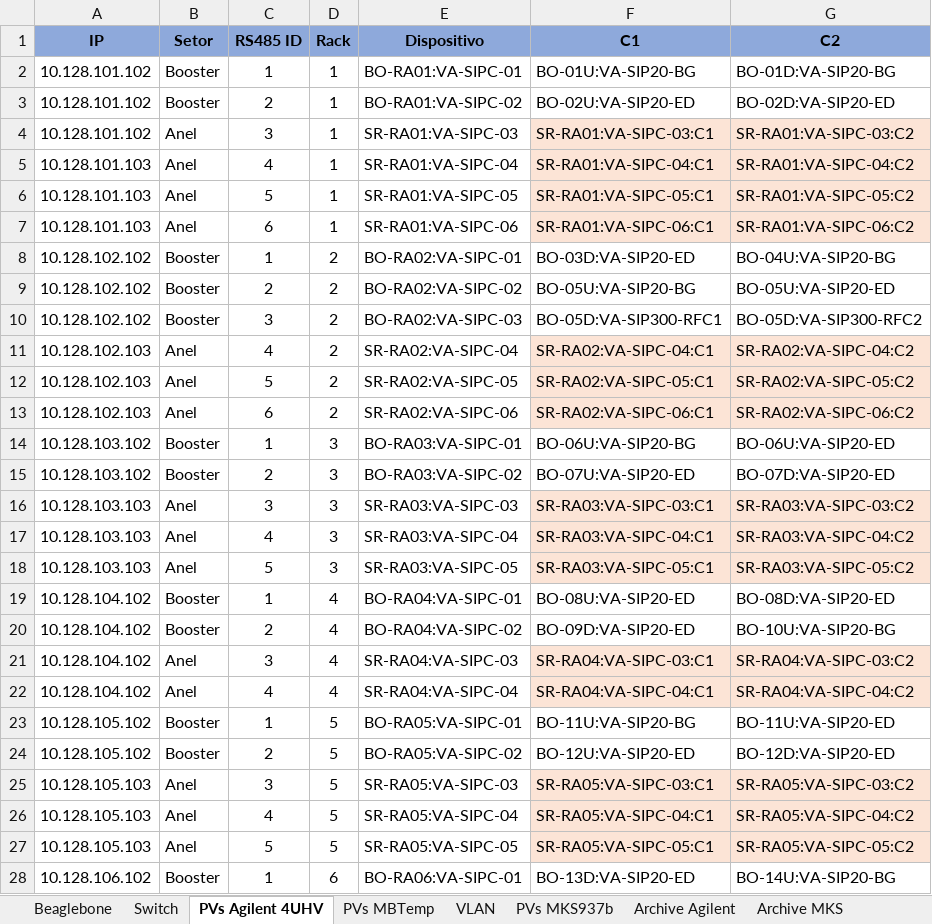
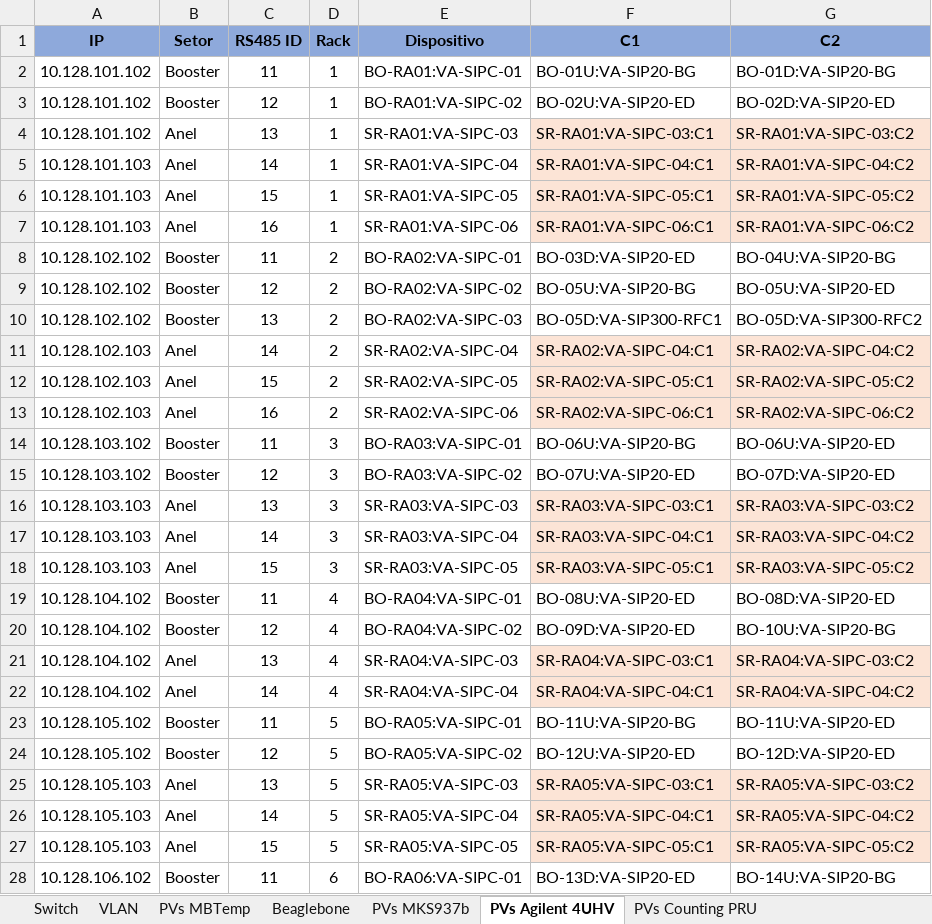
Before and after one commit to lnls-sirius/pydm-opi, an Excel workbook: Redes e Beaglebones.xlsx, sheet PVs Agilent 4UHV, drawn as a sheet; only a part is shown; values as stored, in another font and other column widths than the file's, no borders; the diff covers the shown part only; the diff names each change by its address in the sheet, - before the commit and + after, or states it on an @@ line.

```diff
--- a/Redes e Beaglebones.xlsx (sheet PVs Agilent 4UHV)
+++ b/Redes e Beaglebones.xlsx (sheet PVs Agilent 4UHV)
@@ sheet tab hidden: Archive Agilent @@
@@ sheet tab hidden: Archive MKS @@
+sheet tab: PVs Counting PRU
@@ sheet tab order changed: Switch | VLAN | PVs MBTemp | Beaglebone | PVs MKS937b | PVs Agilent 4UHV | PVs Counting PRU @@
-C2 (RS485 ID): 1
+C2 (RS485 ID): 11
-C3 (RS485 ID): 2
+C3 (RS485 ID): 12
-C4 (RS485 ID): 3
+C4 (RS485 ID): 13
-C5 (RS485 ID): 4
+C5 (RS485 ID): 14
-C6 (RS485 ID): 5
+C6 (RS485 ID): 15
-C7 (RS485 ID): 6
+C7 (RS485 ID): 16
-C8 (RS485 ID): 1
+C8 (RS485 ID): 11
-C9 (RS485 ID): 2
+C9 (RS485 ID): 12
-C10 (RS485 ID): 3
+C10 (RS485 ID): 13
-C11 (RS485 ID): 4
+C11 (RS485 ID): 14
-C12 (RS485 ID): 5
+C12 (RS485 ID): 15
-C13 (RS485 ID): 6
+C13 (RS485 ID): 16
-C14 (RS485 ID): 1
+C14 (RS485 ID): 11
-C15 (RS485 ID): 2
+C15 (RS485 ID): 12
-C16 (RS485 ID): 3
+C16 (RS485 ID): 13
-C17 (RS485 ID): 4
+C17 (RS485 ID): 14
-C18 (RS485 ID): 5
+C18 (RS485 ID): 15
-C19 (RS485 ID): 1
+C19 (RS485 ID): 11
-C20 (RS485 ID): 2
+C20 (RS485 ID): 12
-C21 (RS485 ID): 3
+C21 (RS485 ID): 13
-C22 (RS485 ID): 4
+C22 (RS485 ID): 14
-C23 (RS485 ID): 1
+C23 (RS485 ID): 11
-C24 (RS485 ID): 2
+C24 (RS485 ID): 12
-C25 (RS485 ID): 3
+C25 (RS485 ID): 13
-C26 (RS485 ID): 4
+C26 (RS485 ID): 14
-C27 (RS485 ID): 5
+C27 (RS485 ID): 15
-C28 (RS485 ID): 1
+C28 (RS485 ID): 11
```
Also changed, not shown: 71 edited cells elsewhere in this sheet, sheet Beaglebone, sheet Switch.
